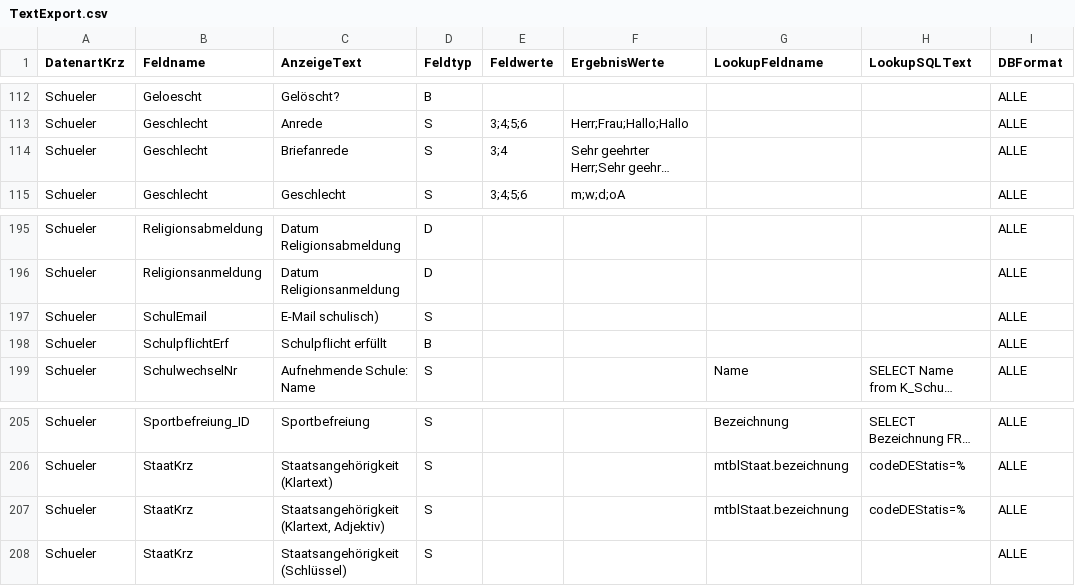
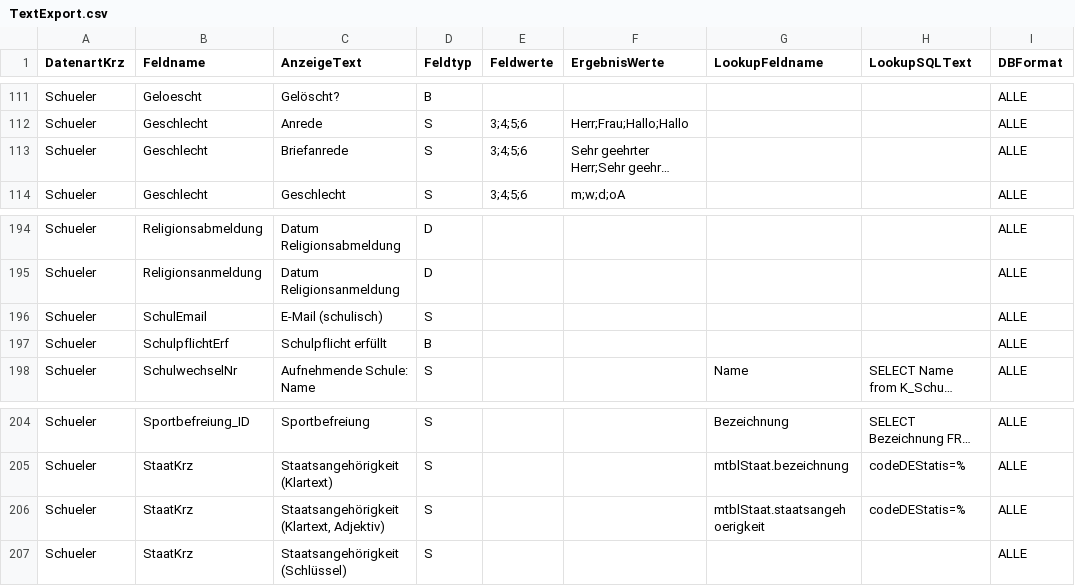
Before and after one commit to SVWS-NRW/SVWS-Server, a CSV file: svws-db/src/main/resources/daten/csv/schild3/TextExport.csv, drawn as a sheet; only a part is shown, gaps mark what is left out; long unchanged cells end in …; addresses are those after the commit; the diff covers the shown part only; the diff names each change by its address in the sheet, - before the commit and + after, or states it on an @@ line.

Commit message:
Update TextExport.csv für Schild 3

```diff
--- a/svws-db/src/main/resources/daten/csv/schild3/TextExport.csv
+++ b/svws-db/src/main/resources/daten/csv/schild3/TextExport.csv
-E113 (Feldwerte): 3;4
+E113 (Feldwerte): 3;4;5;6
-C196 (AnzeigeText): E-Mail schulisch)
+C196 (AnzeigeText): E-Mail (schulisch)
-G206 (LookupFeldname): mtblStaat.bezeichnung
+G206 (LookupFeldname): mtblStaat.staatsangehoerigkeit
```
Also changed, not shown: 11 added rows, 2 removed rows and 17 edited cells elsewhere in this file.
